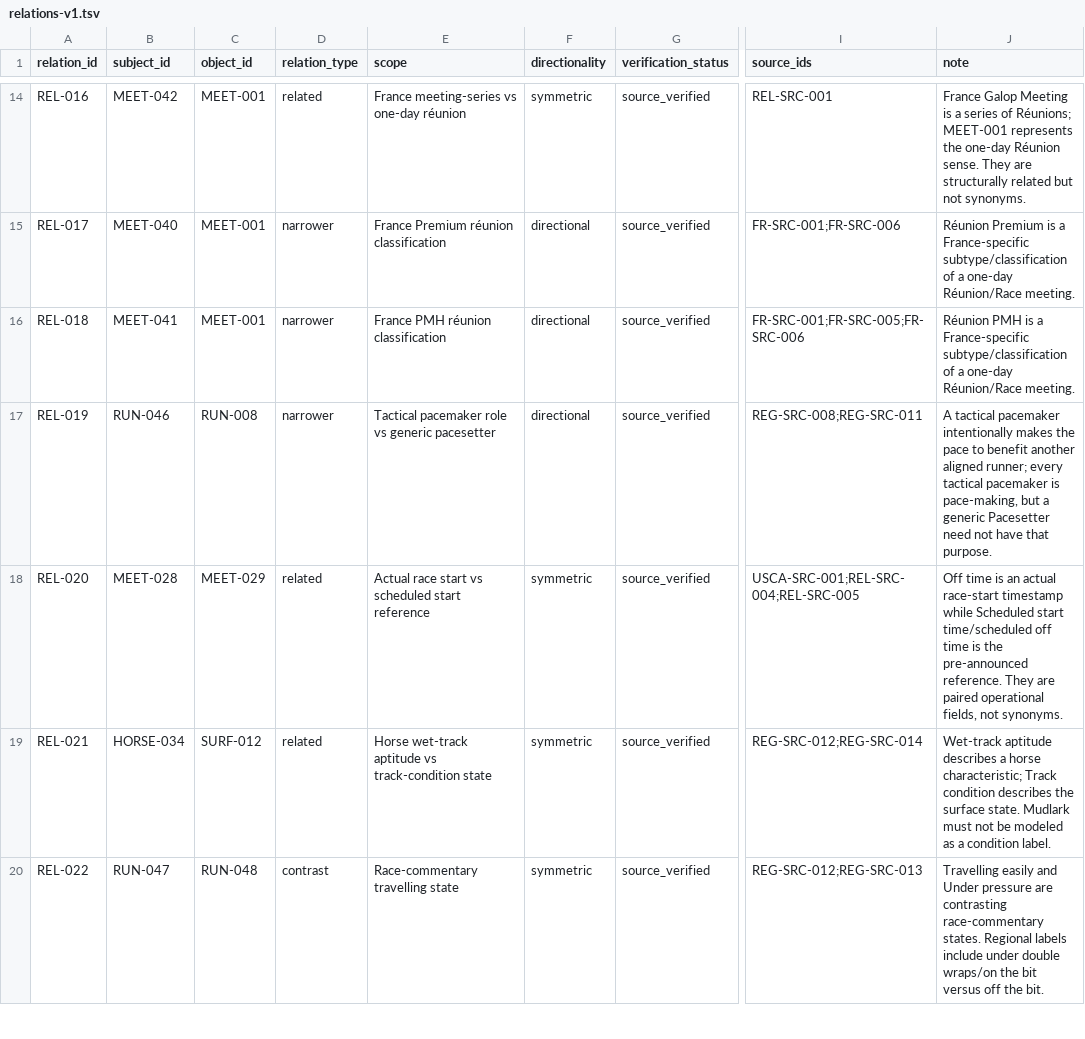
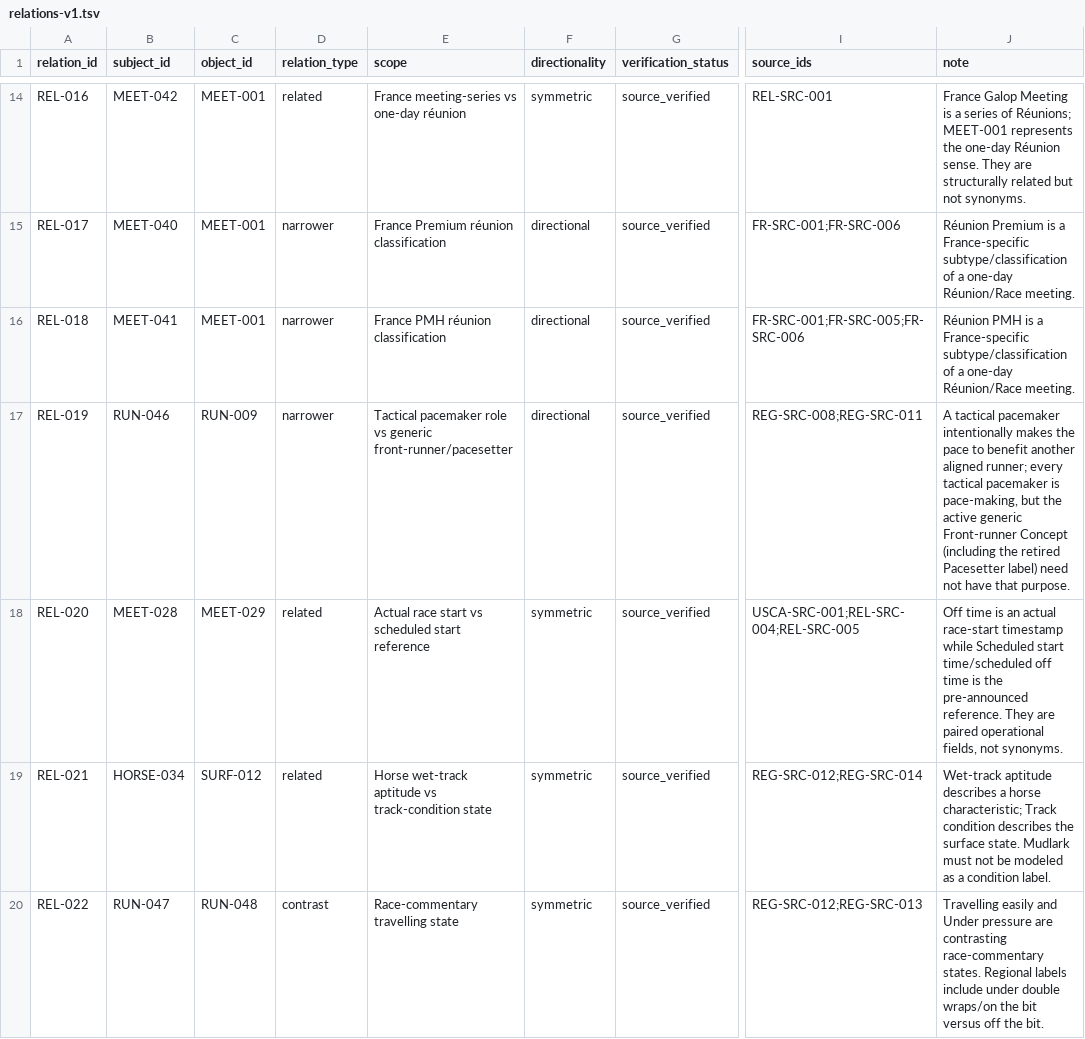
Before and after one commit to badjoke-lab/where-horses-run, a TSV file: data/glossary-master/relations/relations-v1.tsv, drawn as a sheet; only a part is shown, gaps mark what is left out; the diff names each change by its address in the sheet, - before the commit and + after, or states it on an @@ line.

Commit message:
fix(glossary): retarget pacemaker relation to active front-runner concept

```diff
--- a/data/glossary-master/relations/relations-v1.tsv
+++ b/data/glossary-master/relations/relations-v1.tsv
-C17 (object_id): RUN-008
+C17 (object_id): RUN-009
-E17 (scope): …vs generic pacesetter
+E17 (scope): …vs generic front-runner/pacesetter
-J17 (note): …pace-making, but a generic Pacesetter need not…
+J17 (note): …pace-making, but the active generic Front-runner Concept (including the retired Pacesetter label) need not…
```
